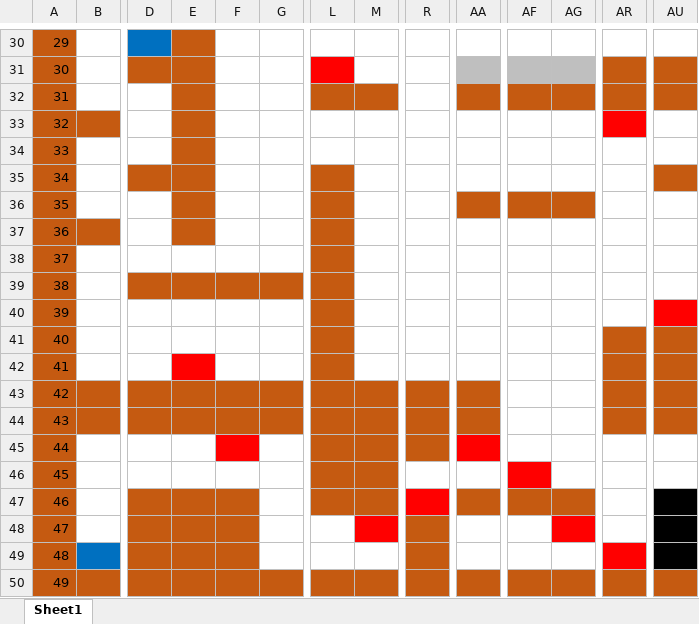
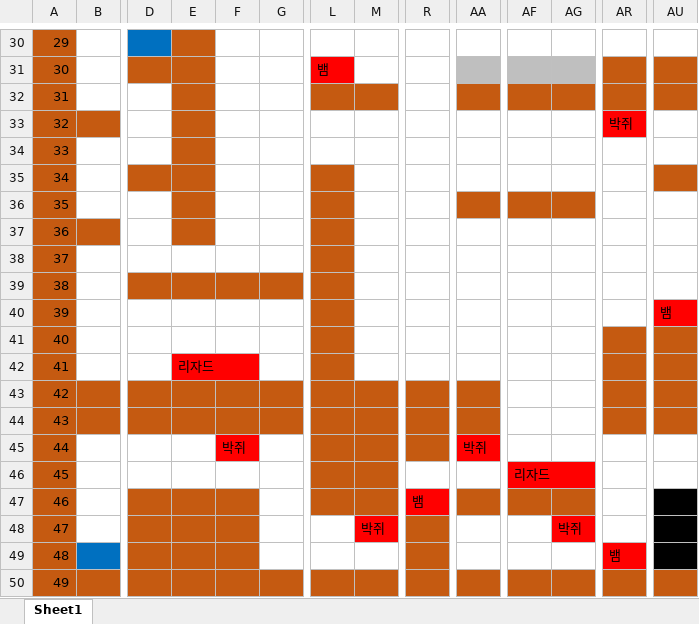
Before and after one commit to k0301h/2DGP_Project, an Excel workbook: map_draw.xlsx, sheet Sheet1, drawn as a sheet; only a part is shown, gaps mark what is left out; values as stored, in another font and other column widths than the file's, no borders; the diff covers the shown part only; the diff names each change by its address in the sheet, - before the commit and + after, or states it on an @@ line.

```diff
--- a/map_draw.xlsx (sheet Sheet1)
+++ b/map_draw.xlsx (sheet Sheet1)
-L31: (empty)
+L31: 뱀
-AR33: (empty)
+AR33: 박쥐
-AU40: (empty)
+AU40: 뱀
-E42: (empty)
+E42: 리자드
-F45: (empty)
+F45: 박쥐
-AA45: (empty)
+AA45: 박쥐
-AF46: (empty)
+AF46: 리자드
-R47: (empty)
+R47: 뱀
-M48: (empty)
+M48: 박쥐
-AG48: (empty)
+AG48: 박쥐
-AR49: (empty)
+AR49: 뱀
```
Also changed, not shown: 14 edited cells elsewhere in this sheet, 2 other files.
